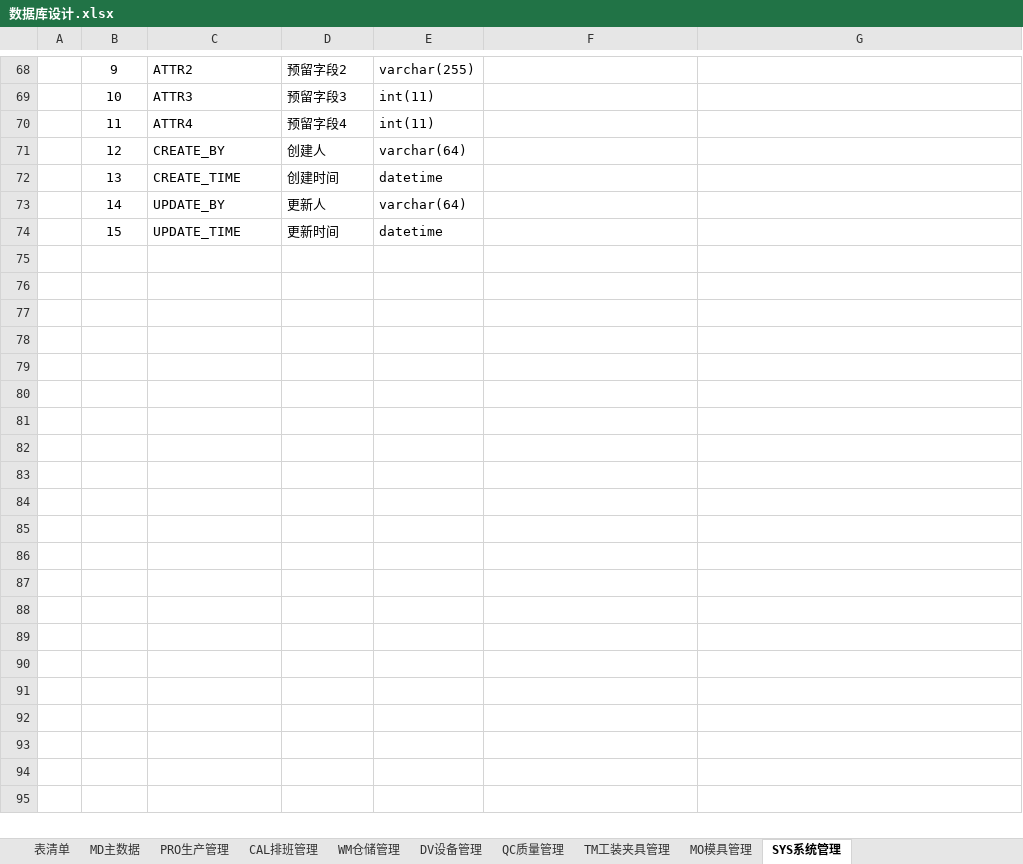
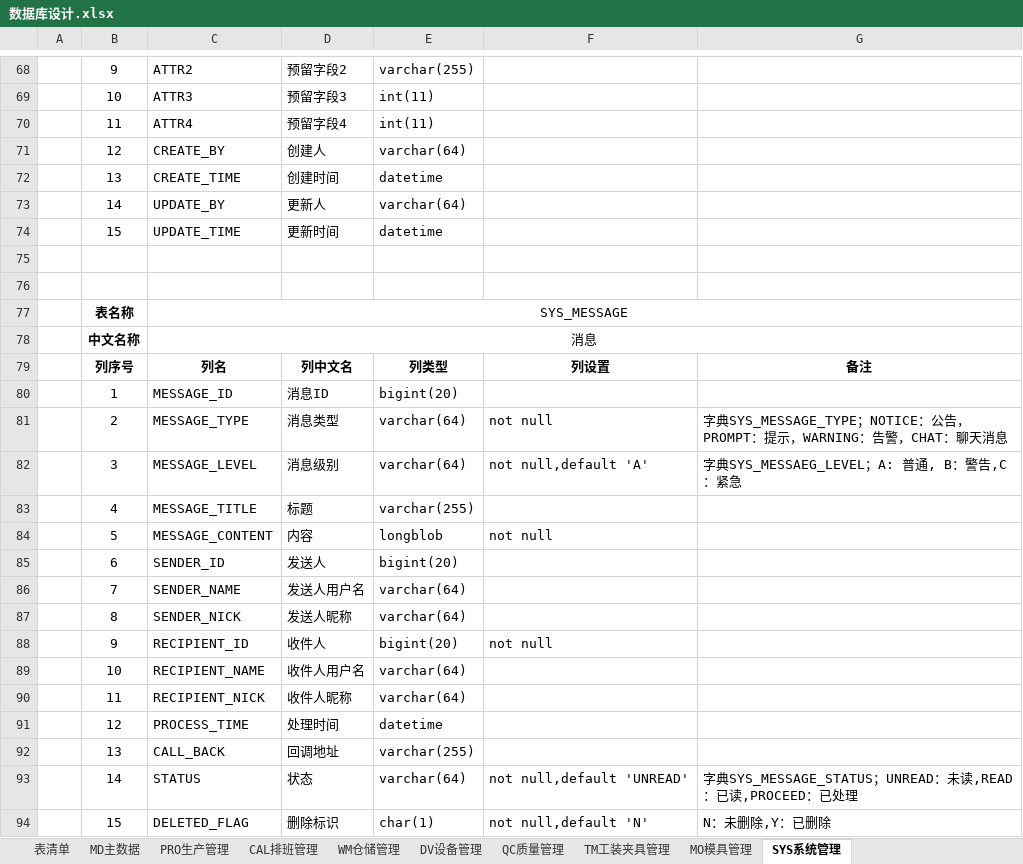
Before and after one commit to sparklefire/ktg-mes, an Excel workbook: doc/设计文档/数据库设计/数据库设计.xlsx, sheet SYS系统管理, drawn as a sheet; only a part is shown, gaps mark what is left out; values as stored, in another font and other column widths than the file's, no borders; the diff covers the shown part only; the diff names each change by its address in the sheet, - before the commit and + after, or states it on an @@ line.

```diff
--- a/doc/设计文档/数据库设计/数据库设计.xlsx (sheet SYS系统管理)
+++ b/doc/设计文档/数据库设计/数据库设计.xlsx (sheet SYS系统管理)
+row 75: (empty)
+row 76: (empty)
+row 77:  | 表名称 | SYS_MESSAGE
+row 78:  | 中文名称 | 消息
+row 79:  | 列序号 | 列名 | 列中文名 | 列类型 | 列设置 | 备注
+row 80:  | 1 | MESSAGE_ID | 消息ID | bigint(20)
+row 81:  | 2 | MESSAGE_TYPE | 消息类型 | varchar(64) | not null | 字典SYS_MESSAGE_TYPE；NOTICE：公告，PROMPT：提示，WARNING：告警，CHAT：聊天消息
+row 82:  | 3 | MESSAGE_LEVEL | 消息级别 | varchar(64) | not null,default 'A' | 字典SYS_MESSAEG_LEVEL；A: 普通, B：警告,C：紧急
+row 83:  | 4 | MESSAGE_TITLE | 标题 | varchar(255)
+row 84:  | 5 | MESSAGE_CONTENT | 内容 | longblob | not null
+row 85:  | 6 | SENDER_ID | 发送人 | bigint(20)
+row 86:  | 7 | SENDER_NAME | 发送人用户名 | varchar(64)
+row 87:  | 8 | SENDER_NICK | 发送人昵称 | varchar(64)
+row 88:  | 9 | RECIPIENT_ID | 收件人 | bigint(20) | not null
+row 89:  | 10 | RECIPIENT_NAME | 收件人用户名 | varchar(64)
+row 90:  | 11 | RECIPIENT_NICK | 收件人昵称 | varchar(64)
+row 91:  | 12 | PROCESS_TIME | 处理时间 | datetime
+row 92:  | 13 | CALL_BACK | 回调地址 | varchar(255)
+row 93:  | 14 | STATUS | 状态 | varchar(64) | not null,default 'UNREAD' | 字典SYS_MESSAGE_STATUS；UNREAD：未读,READ：已读,PROCEED：已处理
+row 94:  | 15 | DELETED_FLAG | 删除标识 | char(1) | not null,default 'N' | N：未删除,Y：已删除
```
Also changed, not shown: 52 added rows elsewhere in this sheet, sheet WM仓储管理, sheet 表清单.
